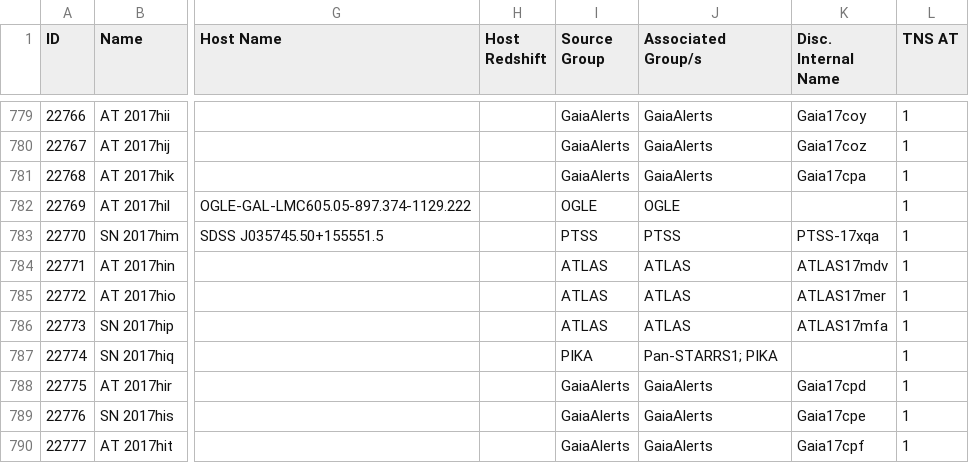
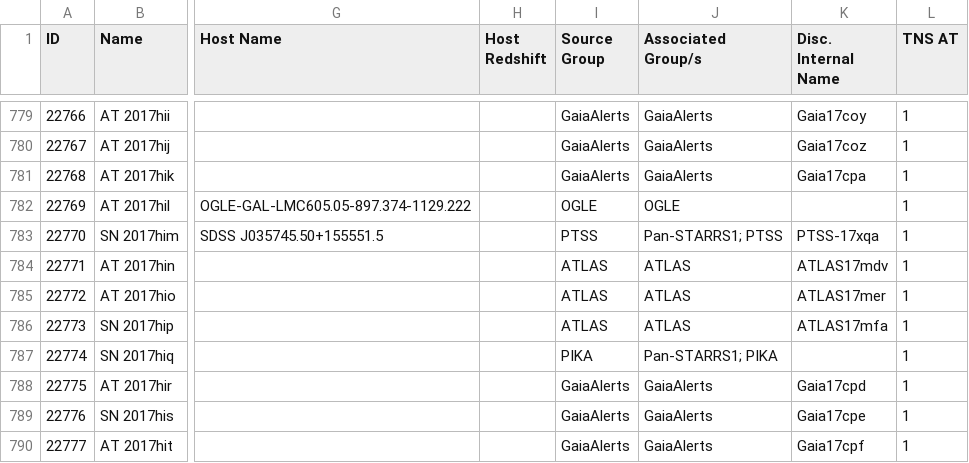
Before and after one commit to astrocatalogs/tde-external, a CSV file: TNS/page-17.csv, drawn as a sheet; only a part is shown, gaps mark what is left out; the diff names each change by its address in the sheet, - before the commit and + after, or states it on an @@ line.

Commit message:
Astrocats v'0.3.28' SHA'c8dcd6f14a93a4aab00b749f3ed8d05f854dbf84' - TidalDisruptionCatalog SHA'46c6a02c549f02a4bc3e1940ac56a5c17db1a9af' : 'push' - adding all files.

```diff
--- a/TNS/page-17.csv
+++ b/TNS/page-17.csv
-J783 (Associated Group/s): PTSS
+J783 (Associated Group/s): Pan-STARRS1; PTSS
```
Also changed, not shown: TNS/index.csv, 3 other files.
